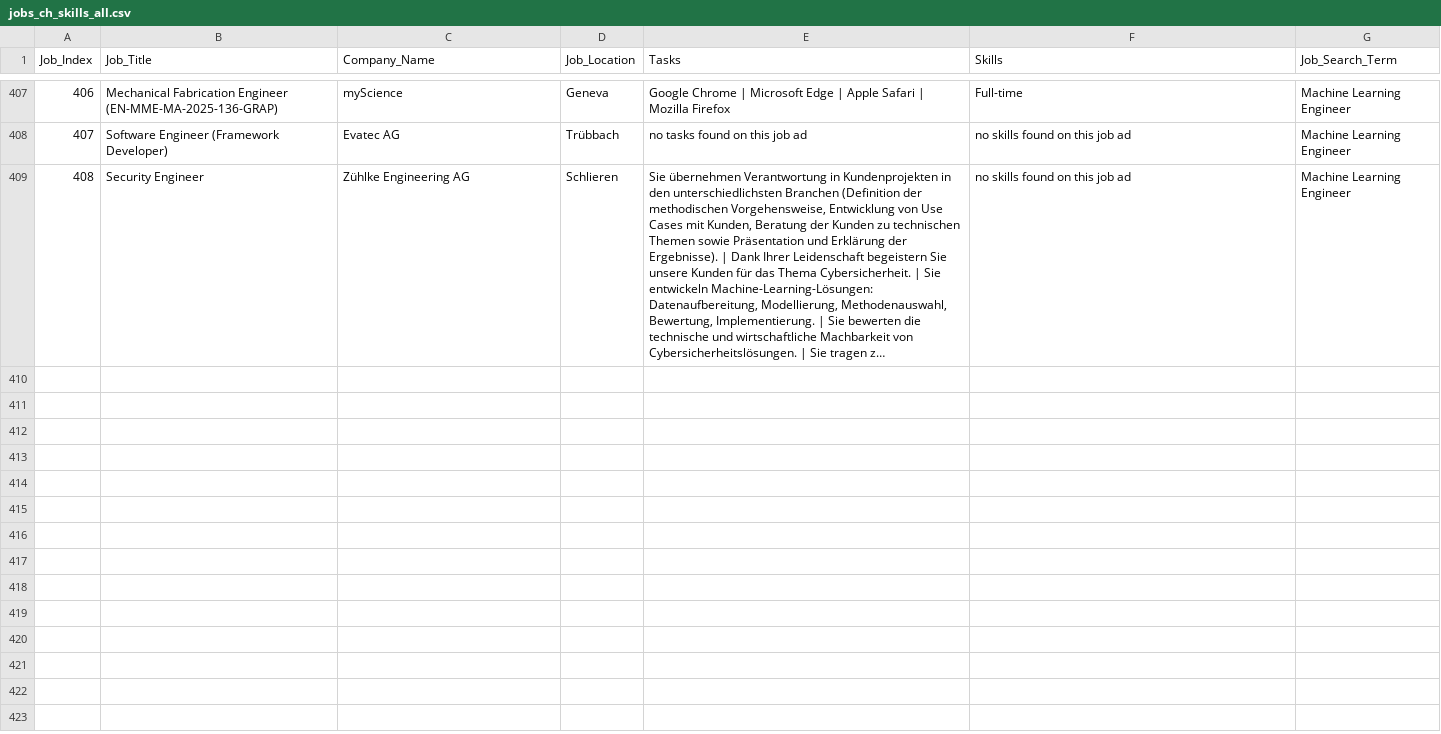
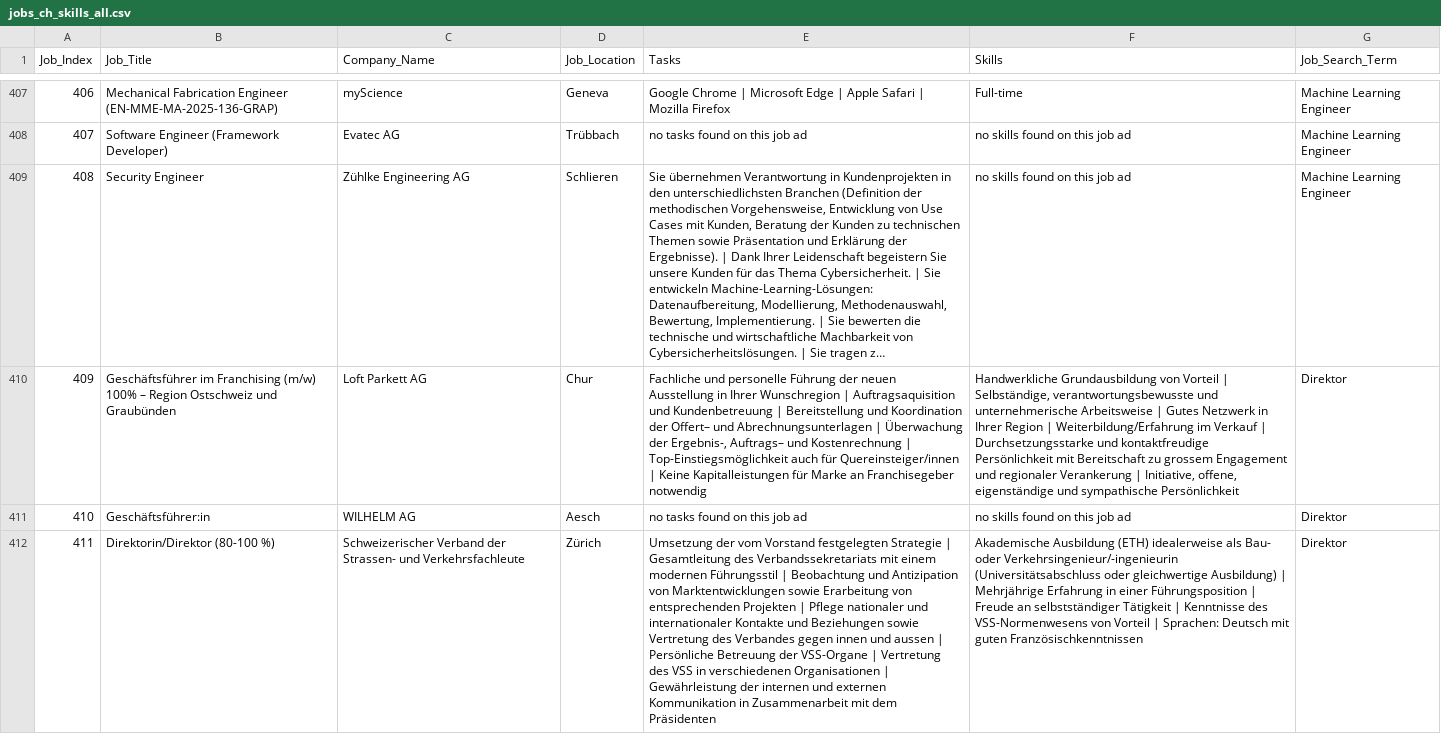
Before and after one commit to Valeska1979/CIP_HS2025_203, a CSV file: data/raw/jobs_ch_skills_all.csv, drawn as a sheet; only a part is shown, gaps mark what is left out; long unchanged cells end in …; the diff covers the shown part only; the diff names each change by its address in the sheet, - before the commit and + after, or states it on an @@ line.

```diff
--- a/data/raw/jobs_ch_skills_all.csv
+++ b/data/raw/jobs_ch_skills_all.csv
+row 410: 409 | Geschäftsführer im Franchising (m/w) 100% – Region Ostschweiz und Graubünden | Loft Parkett AG | Chur | Fachliche und personelle Führung der neuen Ausstellung in Ihrer Wunschregion | Auftragsaquisition und Kundenbetreuung | Bereitstellung und Koordination der Offert– und Abrechnungsunterlagen | Überwachung der Ergebnis-, Auftrags– und Kostenrechnung | Top-Einstiegsmöglichkeit auch für Quereinsteiger/innen | Keine Kapitalleistungen für Marke an Franchisegeber notwendig | Handwerkliche Grundausbildung von Vorteil | Selbständige, verantwortungsbewusste und unternehmerische Arbeitsweise | Gutes Netzwerk in Ihrer Region | Weiterbildung/Erfahrung im Verkauf | Durchsetzungsstarke und kontaktfreudige Persönlichkeit mit Bereitschaft zu grossem Engagement und regionaler Verankerung | Initiative, offene, eigenständige und sympathische Persönlichkeit | Direktor
+row 411: 410 | Geschäftsführer:in | WILHELM AG | Aesch | no tasks found on this job ad | no skills found on this job ad | Direktor
+row 412: 411 | Direktorin/Direktor (80-100 %) | Schweizerischer Verband der Strassen- und Verkehrsfachleute | Zürich | Umsetzung der vom Vorstand festgelegten Strategie | Gesamtleitung des Verbandssekretariats mit einem modernen Führungsstil | Beobachtung und Antizipation von Marktentwicklungen sowie Erarbeitung von entsprechenden Projekten | Pflege nationaler und internationaler Kontakte und Beziehungen sowie Vertretung des Verbandes gegen innen und aussen | Persönliche Betreuung der VSS-Organe | Vertretung des VSS in verschiedenen Organisationen | Gewährleistung der internen und externen Kommunikation in Zusammenarbeit mit dem Präsidenten | Akademische Ausbildung (ETH) idealerweise als Bau- oder Verkehrsingenieur/-ingenieurin (Universitätsabschluss oder gleichwertige Ausbildung) | Mehrjährige Erfahrung in einer Führungsposition | Freude an selbstständiger Tätigkeit | Kenntnisse des VSS-Normenwesens von Vorteil | Sprachen: Deutsch mit guten Französischkenntnissen | Direktor
```
Also changed, not shown: 2 added rows elsewhere in this file, 6 other files.
